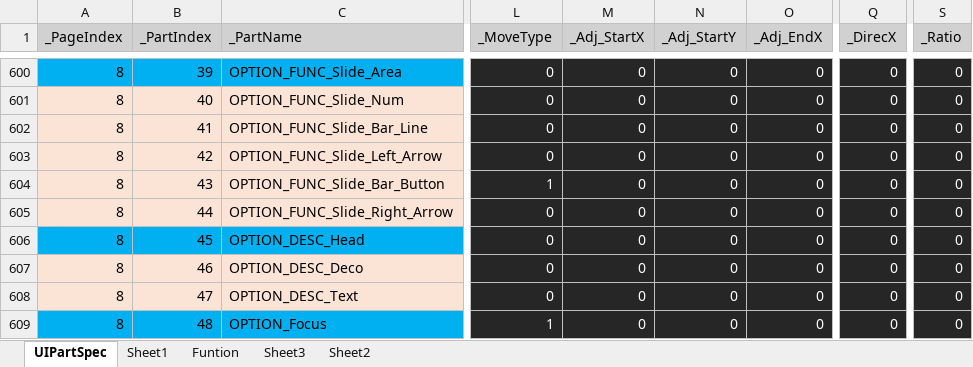
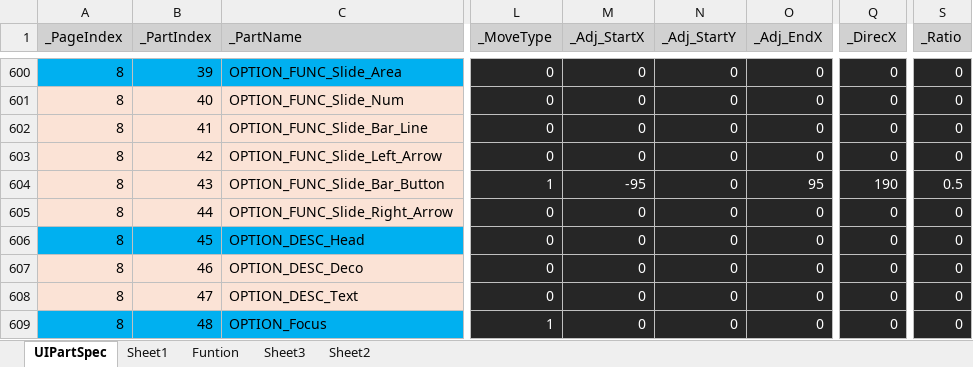
Before and after one commit to rlatjddyd92/Dx11_LiesOfP, an Excel workbook: Framework_DX11/Tools/Bin/DataFiles/UIPartSpec.xlsx, sheet UIPartSpec, drawn as a sheet; only a part is shown, gaps mark what is left out; values as stored, in another font and other column widths than the file's, no borders; the diff covers the shown part only; the diff names each change by its address in the sheet, - before the commit and + after, or states it on an @@ line.

```diff
--- a/Framework_DX11/Tools/Bin/DataFiles/UIPartSpec.xlsx (sheet UIPartSpec)
+++ b/Framework_DX11/Tools/Bin/DataFiles/UIPartSpec.xlsx (sheet UIPartSpec)
-M604 (_Adj_StartX): 0
+M604 (_Adj_StartX): -95
-O604 (_Adj_EndX): 0
+O604 (_Adj_EndX): 95
-Q604 (_DirecX): 0
+Q604 (_DirecX): 190
-S604 (_Ratio): 0
+S604 (_Ratio): 0.5
```
Also changed, not shown: 8 added rows and 27 edited cells elsewhere in this sheet, formulas that keep their value, Framework_DX11/Tools/Bin/DataFiles/UIPageSpec.xlsx, 26 other files.
